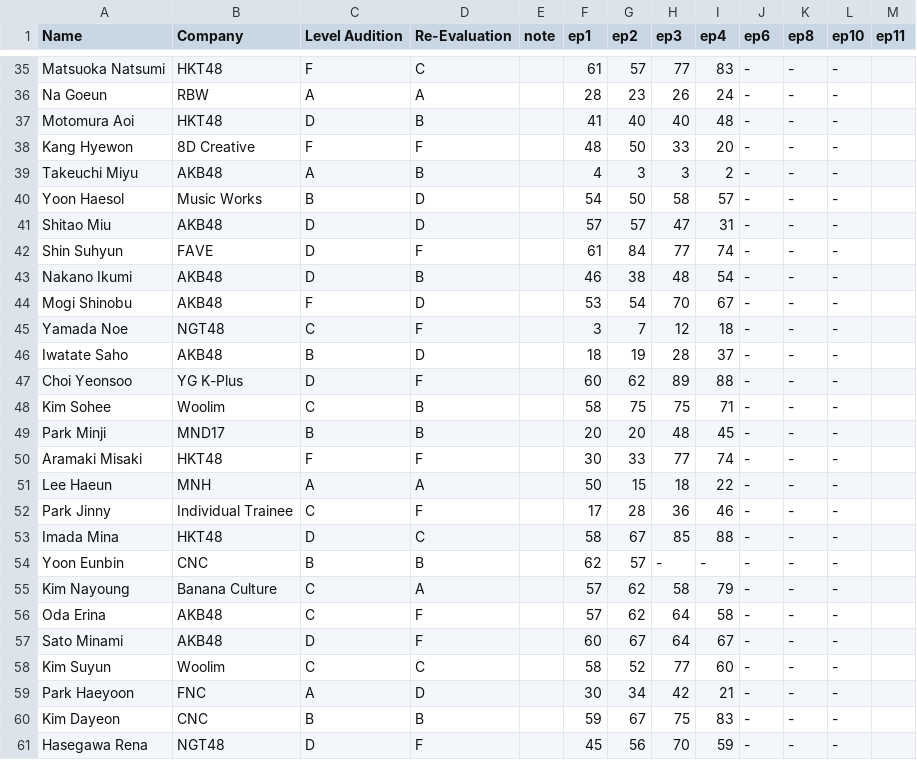
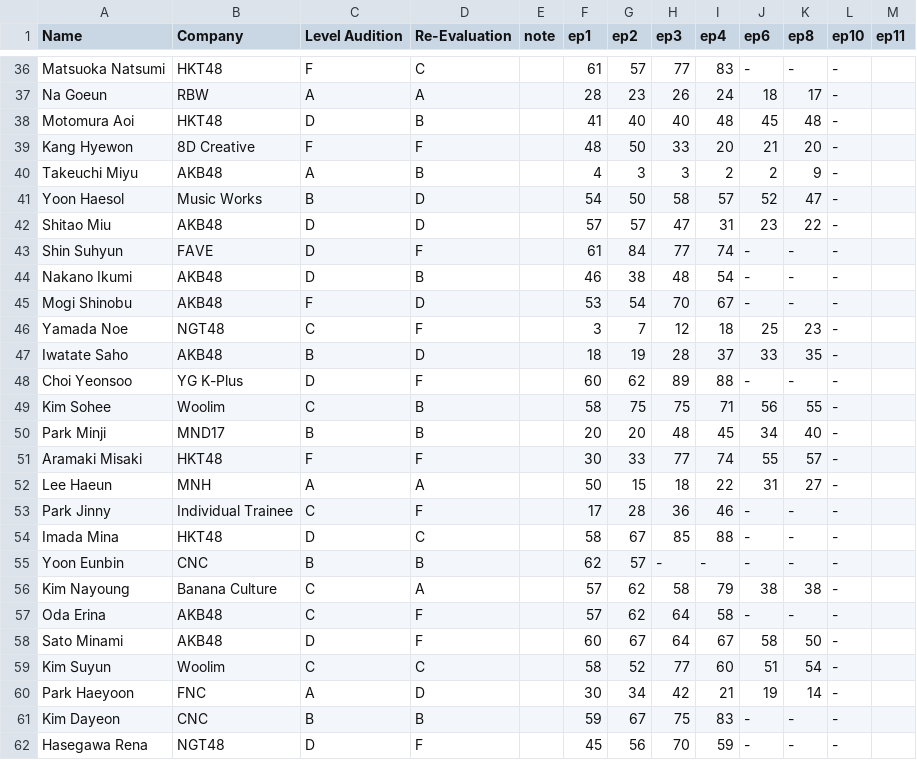
Before and after one commit to ajyu124/p48rankingreddit, a CSV file: produce48.csv, drawn as a sheet; only a part is shown, gaps mark what is left out; addresses are those after the commit; the diff covers the shown part only; the diff names each change by its address in the sheet, - before the commit and + after, or states it on an @@ line.

```diff
--- a/produce48.csv
+++ b/produce48.csv
-J37 (ep6): -
+J37 (ep6): 18
-K37 (ep8): -
+K37 (ep8): 17
-J38 (ep6): -
+J38 (ep6): 45
-K38 (ep8): -
+K38 (ep8): 48
-J39 (ep6): -
+J39 (ep6): 21
-K39 (ep8): -
+K39 (ep8): 20
-J40 (ep6): -
+J40 (ep6): 2
-K40 (ep8): -
+K40 (ep8): 9
-J41 (ep6): -
+J41 (ep6): 52
-K41 (ep8): -
+K41 (ep8): 47
-J42 (ep6): -
+J42 (ep6): 23
-K42 (ep8): -
+K42 (ep8): 22
-J46 (ep6): -
+J46 (ep6): 25
-K46 (ep8): -
+K46 (ep8): 23
-J47 (ep6): -
+J47 (ep6): 33
-K47 (ep8): -
+K47 (ep8): 35
-J49 (ep6): -
+J49 (ep6): 56
-K49 (ep8): -
+K49 (ep8): 55
-J50 (ep6): -
+J50 (ep6): 34
-K50 (ep8): -
+K50 (ep8): 40
-J51 (ep6): -
+J51 (ep6): 55
-K51 (ep8): -
+K51 (ep8): 57
-J52 (ep6): -
+J52 (ep6): 31
-K52 (ep8): -
+K52 (ep8): 27
-J56 (ep6): -
+J56 (ep6): 38
-K56 (ep8): -
+K56 (ep8): 38
-J58 (ep6): -
+J58 (ep6): 58
-K58 (ep8): -
+K58 (ep8): 50
-J59 (ep6): -
+J59 (ep6): 51
-K59 (ep8): -
+K59 (ep8): 54
-J60 (ep6): -
+J60 (ep6): 19
-K60 (ep8): -
+K60 (ep8): 14
```
Also changed, not shown: 1 added row and 79 edited cells elsewhere in this file.
